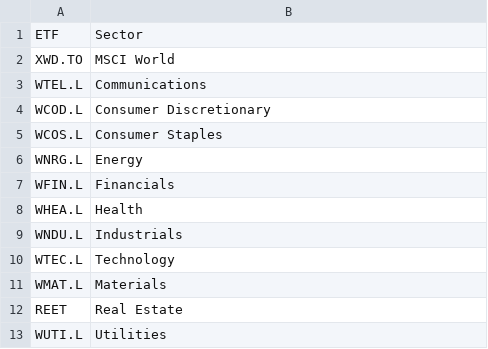
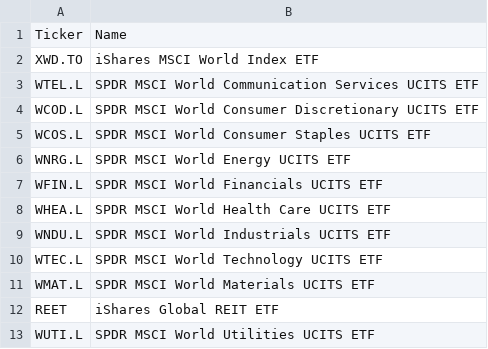
Before and after one commit to opentaps/open-climate-investing, a CSV file: data/msci_etf_sector_mapping.csv, drawn as a sheet.

Commit message:
add names of the etfs

```diff
--- a/data/msci_etf_sector_mapping.csv
+++ b/data/msci_etf_sector_mapping.csv
@@ -1,13 +1,13 @@
-ETF,Sector
-XWD.TO,MSCI World
-WTEL.L,Communications
-WCOD.L,Consumer Discretionary
-WCOS.L,Consumer Staples
-WNRG.L,Energy
-WFIN.L,Financials
-WHEA.L,Health
-WNDU.L,Industrials
-WTEC.L,Technology
-WMAT.L,Materials
-REET,Real Estate
-WUTI.L,Utilities
+Ticker,Name
+XWD.TO,iShares MSCI World Index ETF
+WTEL.L,SPDR MSCI World Communication Services UCITS ETF
+WCOD.L,SPDR MSCI World Consumer Discretionary UCITS ETF
+WCOS.L,SPDR MSCI World Consumer Staples UCITS ETF
+WNRG.L,SPDR MSCI World Energy UCITS ETF
+WFIN.L,SPDR MSCI World Financials UCITS ETF
+WHEA.L,SPDR MSCI World Health Care UCITS ETF
+WNDU.L,SPDR MSCI World Industrials UCITS ETF
+WTEC.L,SPDR MSCI World Technology UCITS ETF
+WMAT.L,SPDR MSCI World Materials UCITS ETF
+REET,iShares Global REIT ETF
+WUTI.L,SPDR MSCI World Utilities UCITS ETF
```
